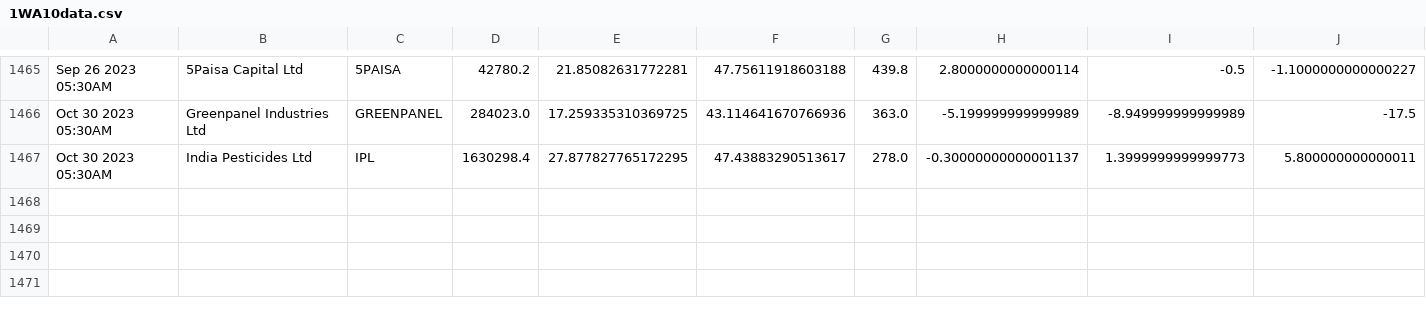
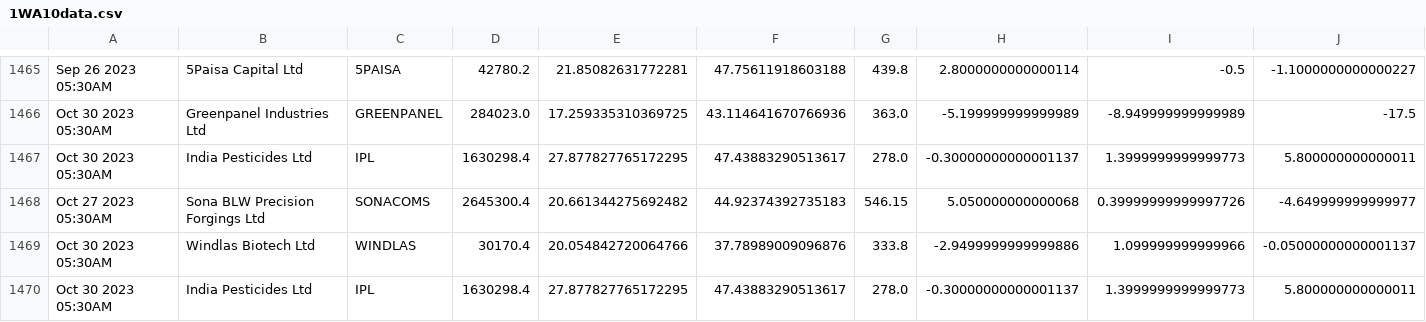
Before and after one commit to bentx/StockSpell, a CSV file: Results/details/1WA10data.csv, drawn as a sheet; only a part is shown, gaps mark what is left out; rows hold the shown columns only; the diff names each change by its address in the sheet, - before the commit and + after, or states it on an @@ line.

```diff
--- a/Results/details/1WA10data.csv
+++ b/Results/details/1WA10data.csv
+row 1468: Oct 27 2023 05:30AM | Sona BLW Precision Forgings Ltd | SONACOMS | 2645300.4 | 20.661344275692482 | 44.92374392735183 | 546.15 | 5.050000000000068 | 0.39999999999997726 | -4.649999999999977
+row 1469: Oct 30 2023 05:30AM | Windlas Biotech Ltd | WINDLAS | 30170.4 | 20.054842720064766 | 37.78989009096876 | 333.8 | -2.9499999999999886 | 1.099999999999966 | -0.05000000000001137
+row 1470: Oct 30 2023 05:30AM | India Pesticides Ltd | IPL | 1630298.4 | 27.877827765172295 | 47.43883290513617 | 278.0 | -0.30000000000001137 | 1.3999999999999773 | 5.800000000000011
```
Also changed, not shown: Results/details/1WA12data.csv, Results/overall/0TrianglePatternWithHAoverAll.csv, 28 other files.
